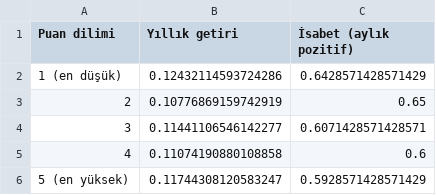
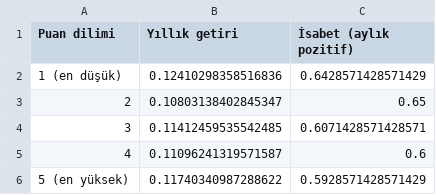
Before and after one commit to sevuksertac/deger-taramasi, a CSV file: backtest/dilimler.csv, drawn as a sheet.

```diff
--- a/backtest/dilimler.csv
+++ b/backtest/dilimler.csv
@@ -1,6 +1,6 @@
 Puan dilimi,Yıllık getiri,İsabet (aylık pozitif)
-1 (en düşük),0.12432114593724286,0.6428571428571429
-2,0.10776869159742919,0.65
-3,0.11441106546142277,0.6071428571428571
-4,0.11074190880108858,0.6
-5 (en yüksek),0.11744308120583247,0.5928571428571429
+1 (en düşük),0.12410298358516836,0.6428571428571429
+2,0.10803138402845347,0.65
+3,0.11412459535542485,0.6071428571428571
+4,0.11096241319571587,0.6
+5 (en yüksek),0.11740340987288622,0.5928571428571429
```
Also changed, not shown: backtest/ozet.csv, backtest/yillik.csv, 5 other files.
